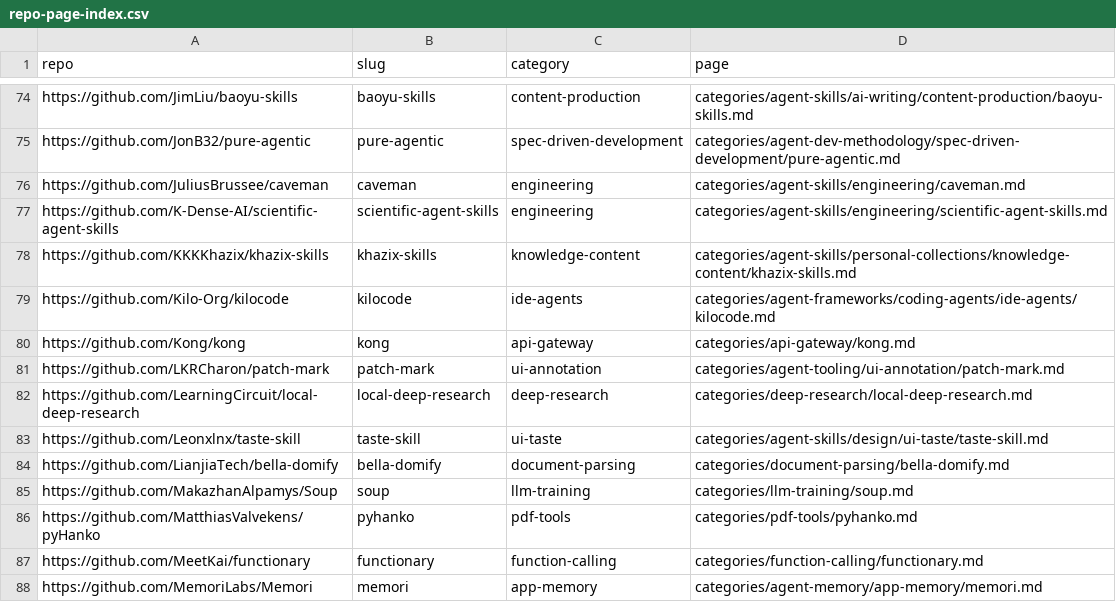
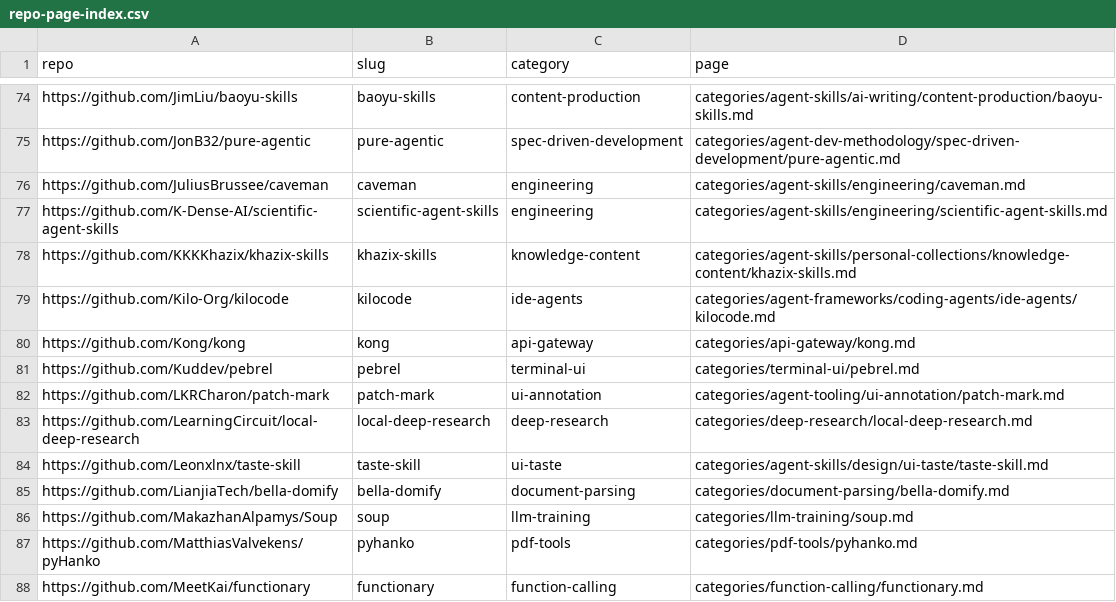
Before and after one commit to ZhenningLang/GitHub-Michelin, a CSV file: reports/repo-page-index.csv, drawn as a sheet; only a part is shown, gaps mark what is left out; the shorter side is filled out with more unchanged rows.

```diff
--- a/reports/repo-page-index.csv
+++ b/reports/repo-page-index.csv
@@ -80,2 +80,3 @@ https://github.com/Kilo-Org/kilocode,kilocode,ide-agents,categories/agent-framew
 https://github.com/Kong/kong,kong,api-gateway,categories/api-gateway/kong.md
+https://github.com/Kuddev/pebrel,pebrel,terminal-ui,categories/terminal-ui/pebrel.md
 https://github.com/LKRCharon/patch-mark,patch-mark,ui-annotation,categories/agent-tooling/ui-annotation/patch-mark.md
```
Also changed, not shown: 12 other files.
